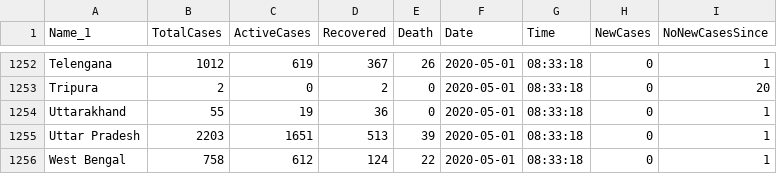
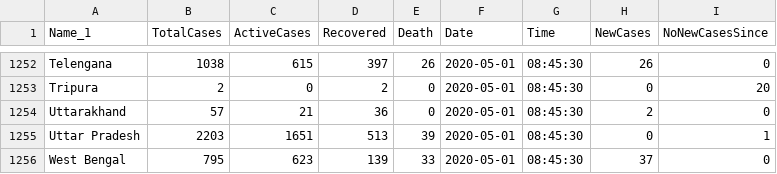
Before and after one commit to pratik-bose/CoronaTracker, a CSV file: CoronaData.csv, drawn as a sheet; only a part is shown, gaps mark what is left out; removed rows and columns are numbered as before the commit, all else as after; the diff covers the shown part only; the diff names each change by its address in the sheet, - before the commit and + after, or states it on an @@ line.

```diff
--- a/CoronaData.csv
+++ b/CoronaData.csv
-B1252 (TotalCases): 1012
+B1252 (TotalCases): 1038
-C1252 (ActiveCases): 619
+C1252 (ActiveCases): 615
-D1252 (Recovered): 367
+D1252 (Recovered): 397
-G1252:G1255 (Time): 08:33:18
+G1252:G1255 (Time): 08:45:30
-H1252 (NewCases): 0
+H1252 (NewCases): 26
-I1252 (NoNewCasesSince): 1
+I1252 (NoNewCasesSince): 0
-B1254 (TotalCases): 55
+B1254 (TotalCases): 57
-C1254 (ActiveCases): 19
+C1254 (ActiveCases): 21
-H1254 (NewCases): 0
+H1254 (NewCases): 2
-I1254 (NoNewCasesSince): 1
+I1254 (NoNewCasesSince): 0
-row 1256: West Bengal | 758 | 612 | 124 | 22 | 2020-05-01 | 08:33:18 | 0 | 1
+row 1256: West Bengal | 795 | 623 | 139 | 33 | 2020-05-01 | 08:45:30 | 37 | 0
```
Also changed, not shown: 4 added rows, 4 removed rows and 72 edited cells elsewhere in this file.
